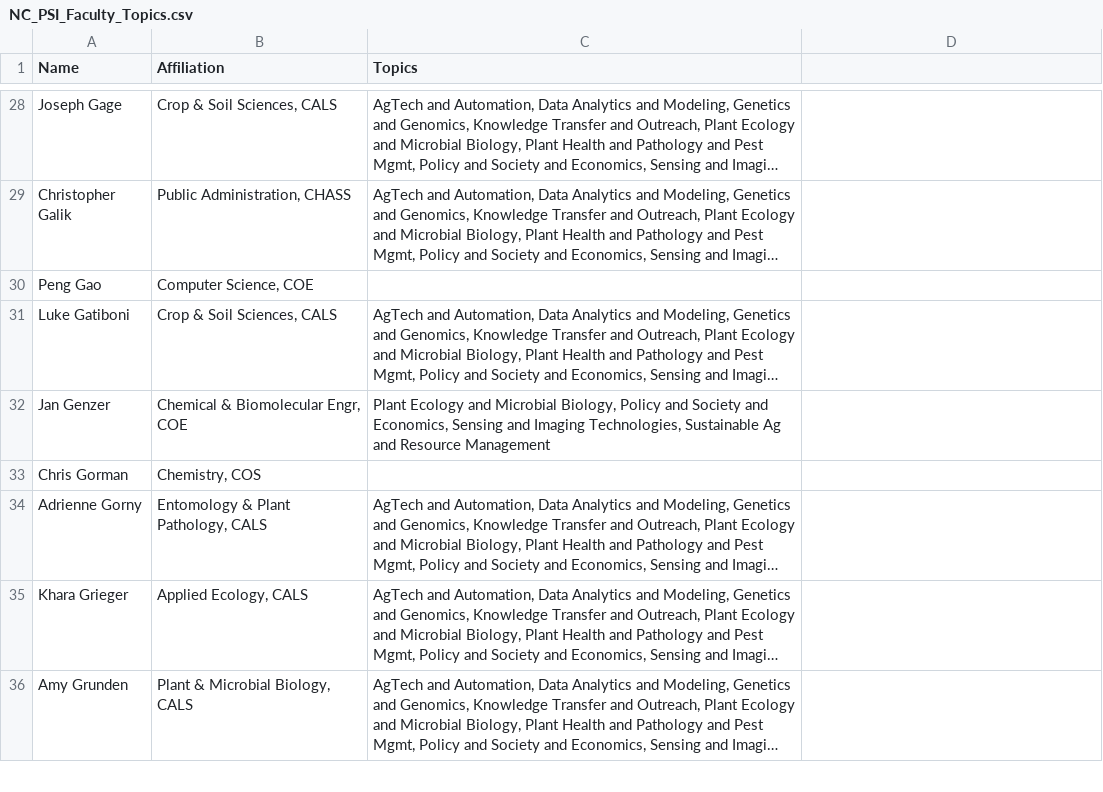
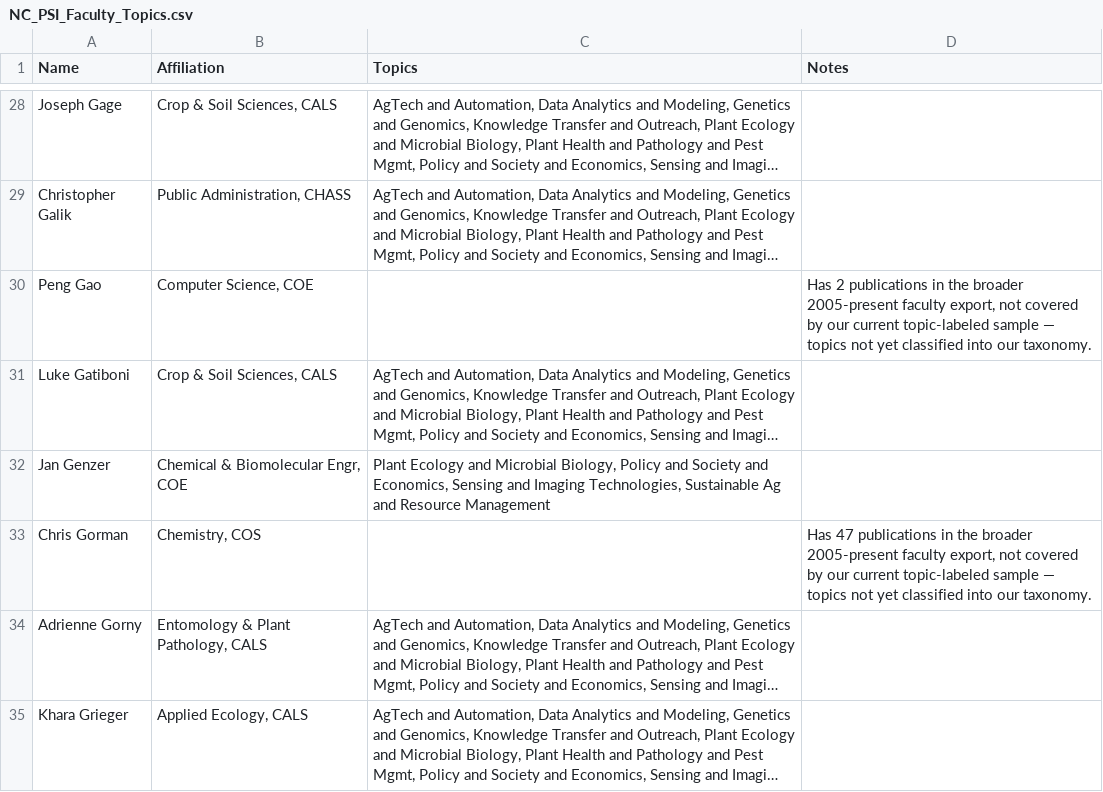
Before and after one commit to frsfzl/PSIProjectNetwork, a CSV file: NC_PSI_Faculty_Topics.csv, drawn as a sheet; only a part is shown, gaps mark what is left out; the shorter side is filled out with more unchanged rows; long unchanged cells end in …; the diff covers the shown part only; the diff names each change by its address in the sheet, - before the commit and + after, or states it on an @@ line.

```diff
--- a/NC_PSI_Faculty_Topics.csv
+++ b/NC_PSI_Faculty_Topics.csv
-D1: (empty)
+D1: Notes
-D30 (Notes): (empty)
+D30 (Notes): Has 2 publications in the broader 2005-present faculty export, not covered by our current topic-labeled sample — topics not yet classified into our taxonomy.
-D33 (Notes): (empty)
+D33 (Notes): Has 47 publications in the broader 2005-present faculty export, not covered by our current topic-labeled sample — topics not yet classified into our taxonomy.
```
Also changed, not shown: 15 edited cells elsewhere in this file, 3 other files.
